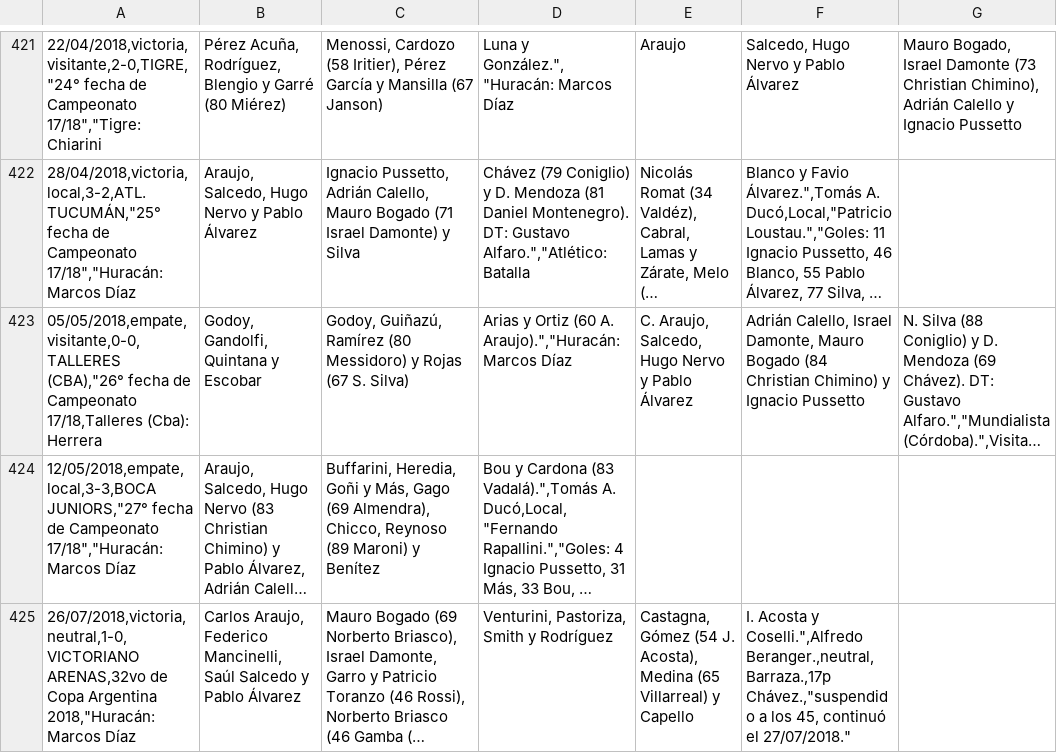
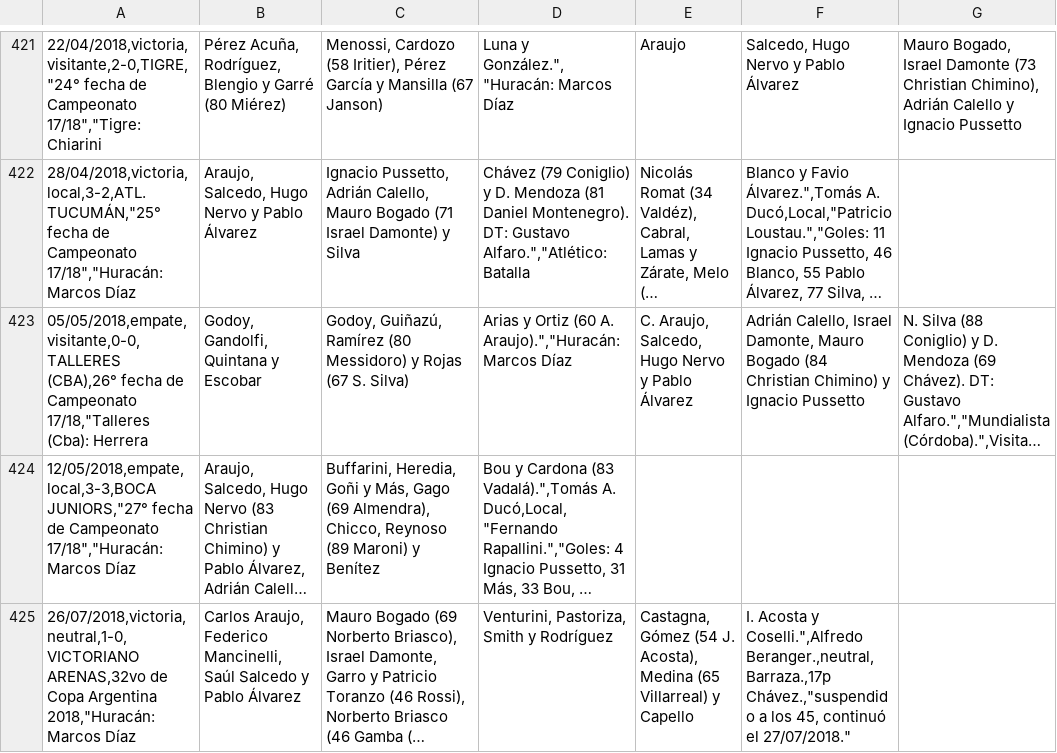
Before and after one commit to globopedia/Artids, a CSV file: Encuentros_Huracan.csv, drawn as a sheet; only a part is shown, gaps mark what is left out; long unchanged cells end in …; the diff names each change by its address in the sheet, - before the commit and + after, or states it on an @@ line.

Commit message:
Update Encuentros_Huracan.csv

```diff
--- a/Encuentros_Huracan.csv
+++ b/Encuentros_Huracan.csv
-A423: 05/05/2018,empate,visitante,0-0,TALLERES (CBA),"26° fecha de Campeonato 17/18,Talleres (Cba): Herrera
+A423: 05/05/2018,empate,visitante,0-0,TALLERES (CBA),26° fecha de Campeonato 17/18,"Talleres (Cba): Herrera
```
